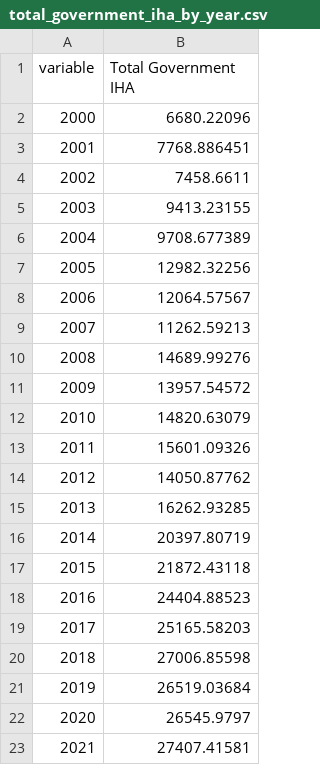
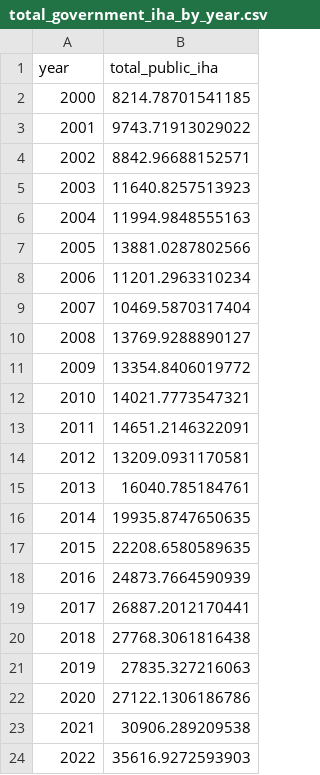
Before and after one commit to devinit/gha_automation, a CSV file: IHA/output/total_government_iha_by_year.csv, drawn as a sheet; the diff names each change by its address in the sheet, - before the commit and + after, or states it on an @@ line.

```diff
--- a/IHA/output/total_government_iha_by_year.csv
+++ b/IHA/output/total_government_iha_by_year.csv
@@ column A (year) renumbered in row 1 @@
-B1: Total Government IHA
+B1: total_public_iha
-B2 (total_public_iha): 6680.22096
+B2 (total_public_iha): 8214.78701541185
-B3 (total_public_iha): 7768.886451
+B3 (total_public_iha): 9743.71913029022
-B4 (total_public_iha): 7458.6611
+B4 (total_public_iha): 8842.96688152571
-B5 (total_public_iha): 9413.23155
+B5 (total_public_iha): 11640.8257513923
-B6 (total_public_iha): 9708.677389
+B6 (total_public_iha): 11994.9848555163
-B7 (total_public_iha): 12982.32256
+B7 (total_public_iha): 13881.0287802566
-B8 (total_public_iha): 12064.57567
+B8 (total_public_iha): 11201.2963310234
-B9 (total_public_iha): 11262.59213
+B9 (total_public_iha): 10469.5870317404
-B10 (total_public_iha): 14689.99276
+B10 (total_public_iha): 13769.9288890127
-B11 (total_public_iha): 13957.54572
+B11 (total_public_iha): 13354.8406019772
-B12 (total_public_iha): 14820.63079
+B12 (total_public_iha): 14021.7773547321
-B13 (total_public_iha): 15601.09326
+B13 (total_public_iha): 14651.2146322091
-B14 (total_public_iha): 14050.87762
+B14 (total_public_iha): 13209.0931170581
-B15 (total_public_iha): 16262.93285
+B15 (total_public_iha): 16040.785184761
-B16 (total_public_iha): 20397.80719
+B16 (total_public_iha): 19935.8747650635
-B17 (total_public_iha): 21872.43118
+B17 (total_public_iha): 22208.6580589635
-B18 (total_public_iha): 24404.88523
+B18 (total_public_iha): 24873.7664590939
-B19 (total_public_iha): 25165.58203
+B19 (total_public_iha): 26887.2012170441
-B20 (total_public_iha): 27006.85598
+B20 (total_public_iha): 27768.3061816438
-B21 (total_public_iha): 26519.03684
+B21 (total_public_iha): 27835.327216063
-B22 (total_public_iha): 26545.9797
+B22 (total_public_iha): 27122.1306186786
-B23 (total_public_iha): 27407.41581
+B23 (total_public_iha): 30906.289209538
+row 24: 2022 | 35616.9272593903
```
Also changed, not shown: IHA/output/dac_aggregate_donors.csv, IHA/output/dac_aggregate_donors_bimulti.csv, 2 other files.
